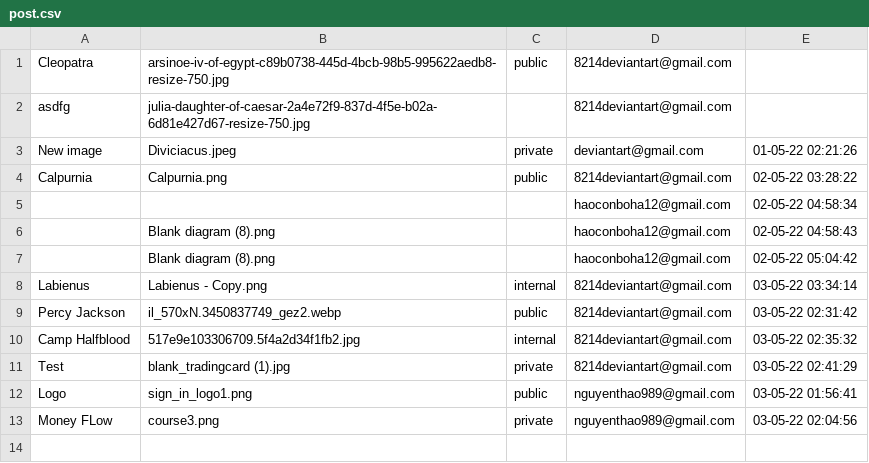
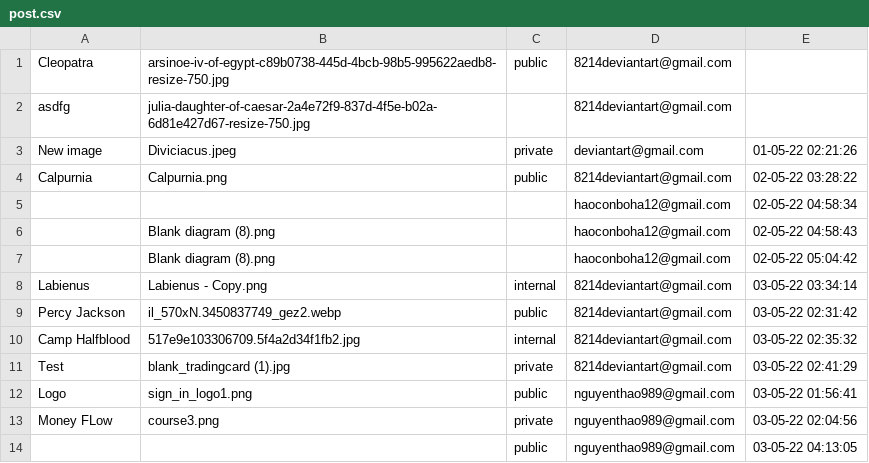
Before and after one commit to kaisergrimlock/InstaKilogram, a CSV file: user/post.csv, drawn as a sheet.

```diff
--- a/user/post.csv
+++ b/user/post.csv
@@ -13 +13,2 @@ Logo,sign_in_logo1.png,public,nguyenthao989@gmail.com,"03-05-22 01:56:41"
 "Money FLow",course3.png,private,nguyenthao989@gmail.com,"03-05-22 02:04:56"
+,,public,nguyenthao989@gmail.com,"03-05-22 04:13:05"
```
Also changed, not shown: 4 other files.
